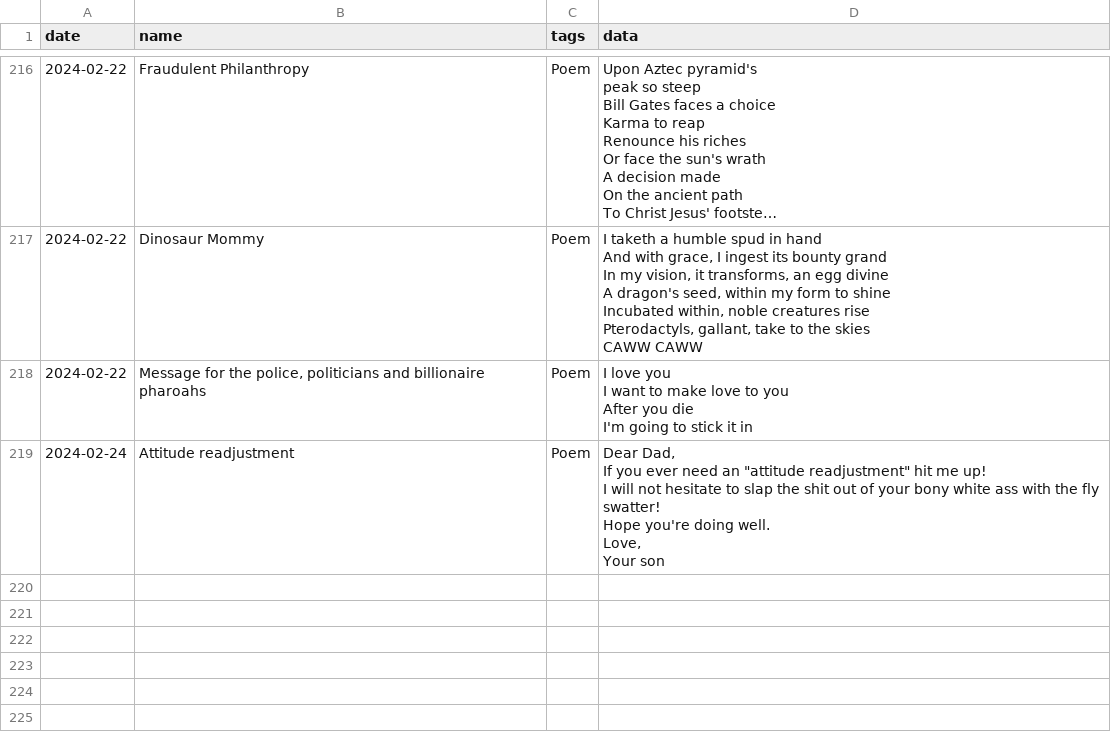
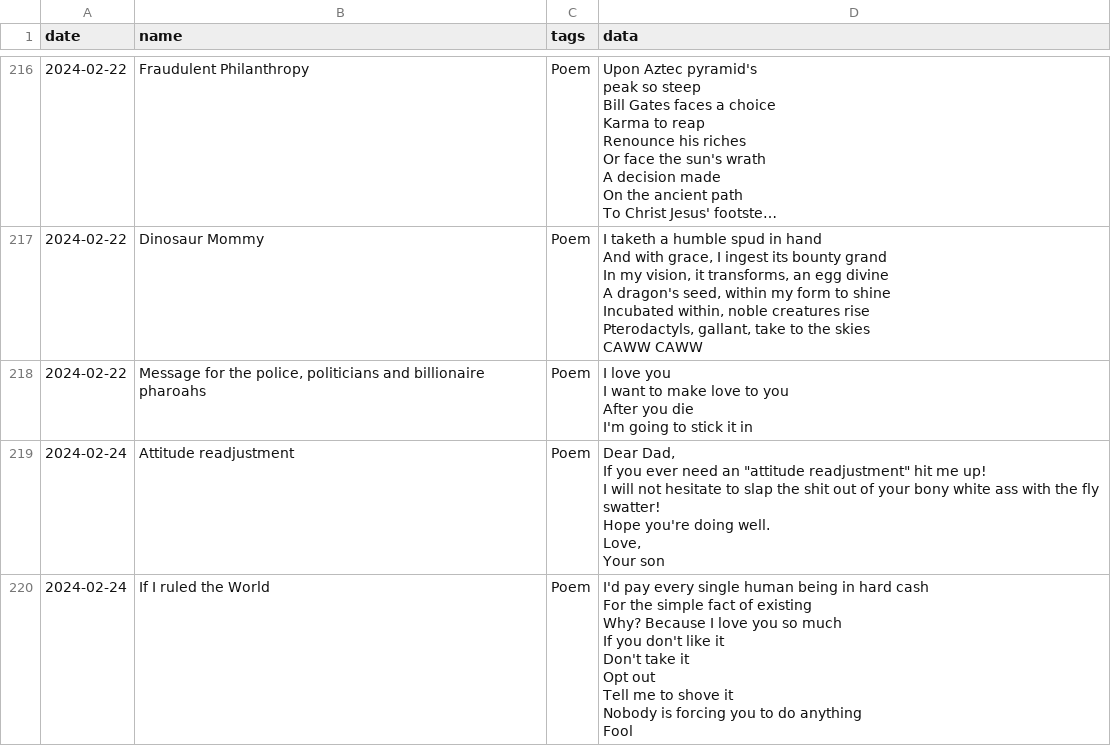
Before and after one commit to i-ght/codify, a CSV file: data/content.csv, drawn as a sheet; only a part is shown, gaps mark what is left out; long unchanged cells end in ….

```diff
--- a/data/content.csv
+++ b/data/content.csv
@@ -2092 +2092,10 @@ Love,
 Your son"
+2024-02-24,If I ruled the World,Poem,"I'd pay every single human being in hard cash
+For the simple fact of existing
+Why? Because I love you so much
+If you don't like it
+Don't take it
+Opt out
+Tell me to shove it
+Nobody is forcing you to do anything
+Fool"
```
Also changed, not shown: 2 other files.
